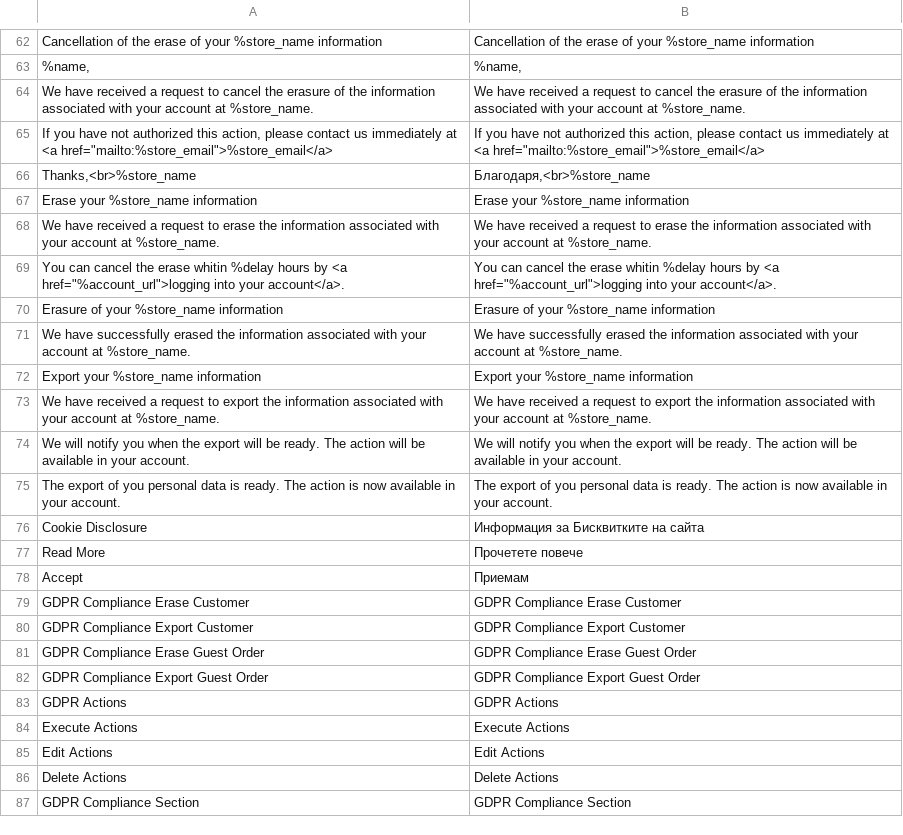
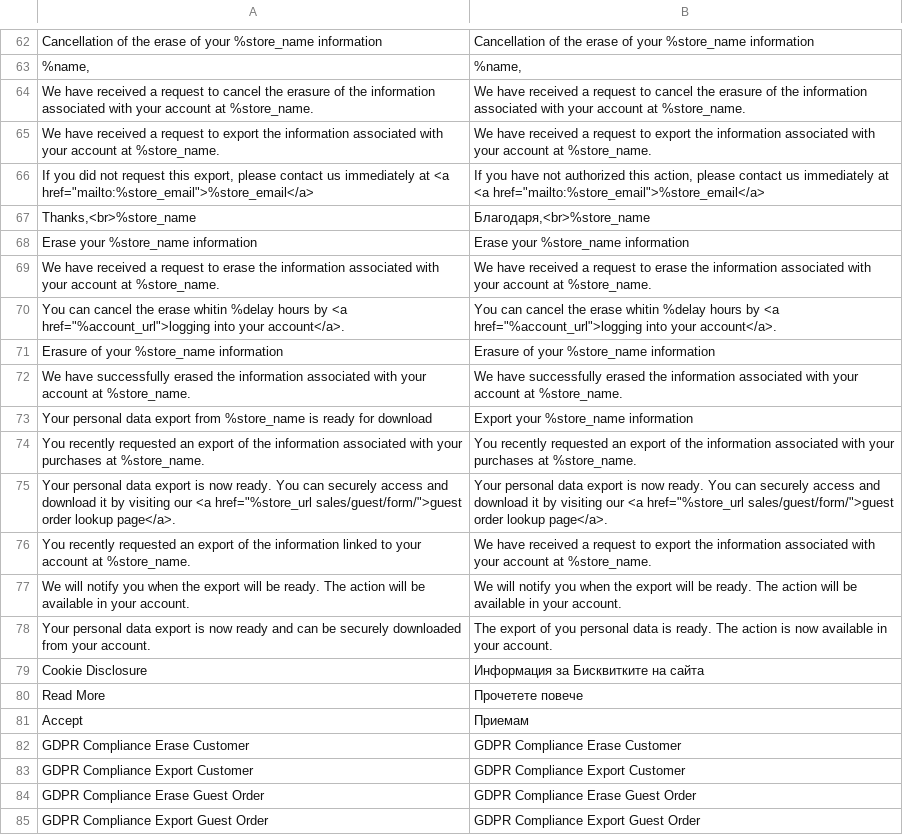
Before and after one commit to fharms/magento2-gdpr, a CSV file: i18n/bg_BG.csv, drawn as a sheet; only a part is shown, gaps mark what is left out; the shorter side is filled out with more unchanged rows.

```diff
--- a/i18n/bg_BG.csv
+++ b/i18n/bg_BG.csv
@@ -64,3 +64,4 @@
 "We have received a request to cancel the erasure of the information associated with your account at %store_name.","We have received a request to cancel the erasure of the information associated with your account at %store_name."
-"If you have not authorized this action, please contact us immediately at <a href=""mailto:%store_email"">%store_email</a>","If you have not authorized this action, please contact us immediately at <a href=""mailto:%store_email"">%store_email</a>"
+"We have received a request to export the information associated with your account at %store_name.","We have received a request to export the information associated with your account at %store_name."
+"If you did not request this export, please contact us immediately at <a href=""mailto:%store_email"">%store_email</a>","If you have not authorized this action, please contact us immediately at <a href=""mailto:%store_email"">%store_email</a>"
 "Thanks,<br>%store_name","Благодаря,<br>%store_name"
@@ -71,6 +72,8 @@
 "We have successfully erased the information associated with your account at %store_name.","We have successfully erased the information associated with your account at %store_name."
-"Export your %store_name information","Export your %store_name information"
-"We have received a request to export the information associated with your account at %store_name.","We have received a request to export the information associated with your account at %store_name."
+"Your personal data export from %store_name is ready for download","Export your %store_name information"
+"You recently requested an export of the information associated with your purchases at %store_name.","You recently requested an export of the information associated with your purchases at %store_name."
+"Your personal data export is now ready. You can securely access and download it by visiting our <a href=""%store_url sales/guest/form/"">guest order lookup page</a>.","Your personal data export is now ready. You can securely access and download it by visiting our <a href=""%store_url sales/guest/form/"">guest order lookup page</a>."
+"You recently requested an export of the information linked to your account at %store_name.","We have received a request to export the information associated with your account at %store_name."
 "We will notify you when the export will be ready. The action will be available in your account.","We will notify you when the export will be ready. The action will be available in your account."
-"The export of you personal data is ready. The action is now available in your account.","The export of you personal data is ready. The action is now available in your account."
+"Your personal data export is now ready and can be securely downloaded from your account.","The export of you personal data is ready. The action is now available in your account."
 "Cookie Disclosure","Информация за Бисквитките на сайта"
```
Also changed, not shown: i18n/da_DK.csv, i18n/de_DE.csv, 13 other files.
